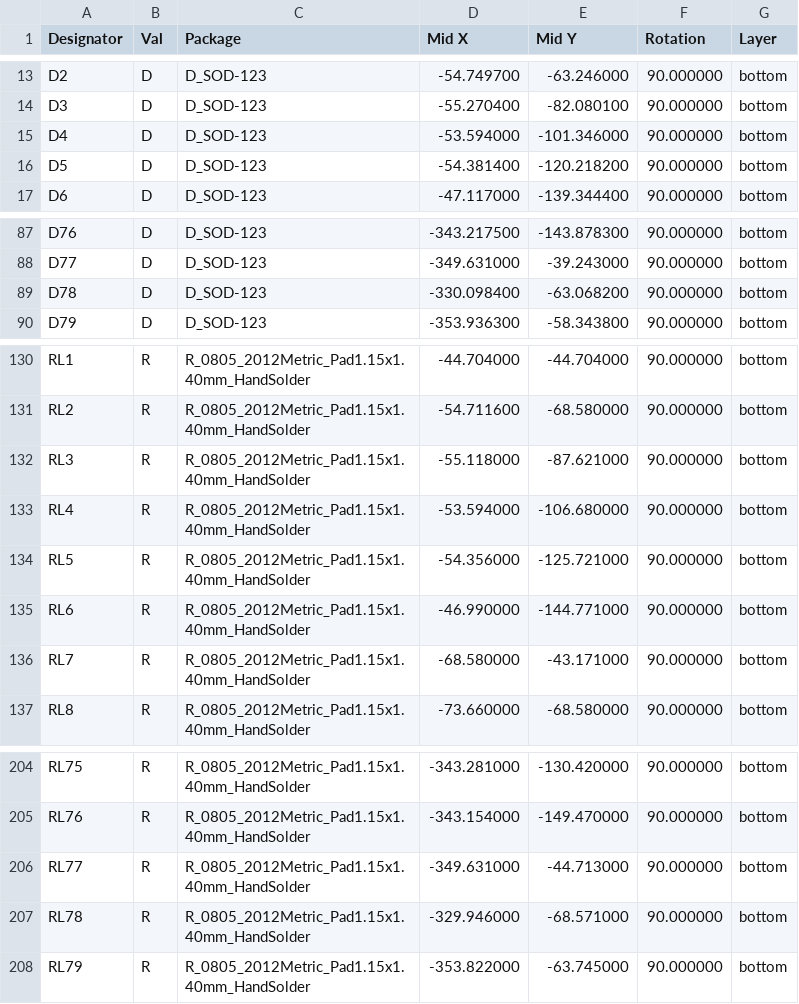
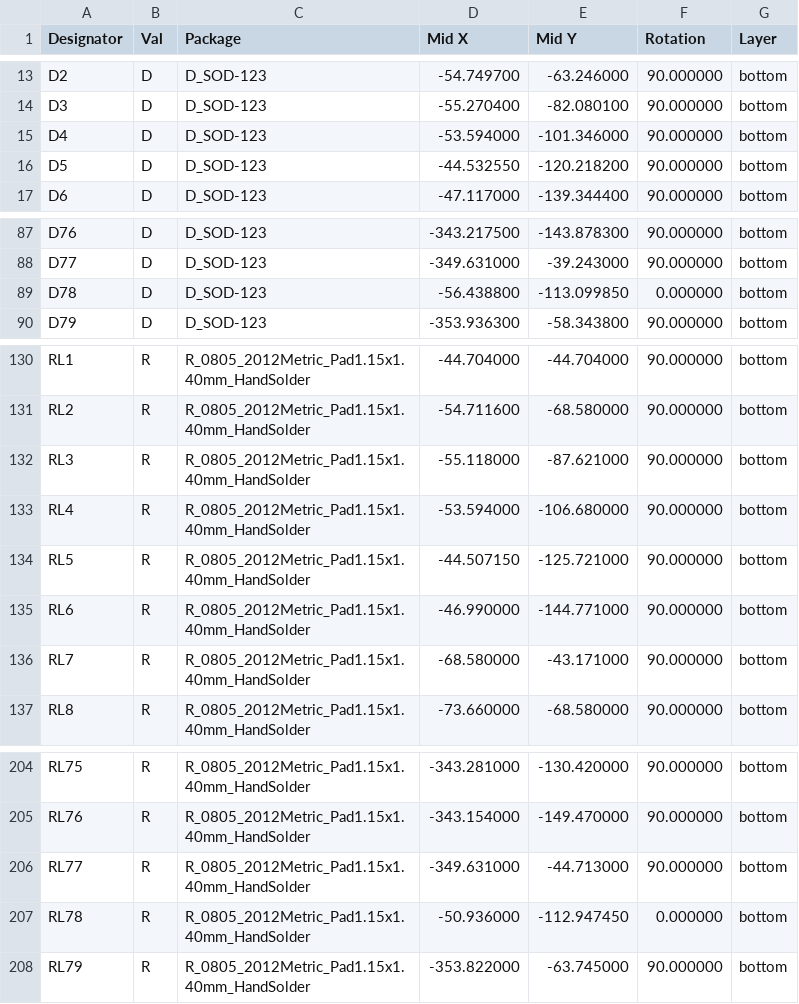
Before and after one commit to auden77/edelwild, a CSV file: pcb/adelheid.gerber/adelheid-bottom-pos.csv, drawn as a sheet; only a part is shown, gaps mark what is left out.

```diff
--- a/pcb/adelheid.gerber/adelheid-bottom-pos.csv
+++ b/pcb/adelheid.gerber/adelheid-bottom-pos.csv
@@ -15,3 +15,3 @@ Designator,Val,Package,Mid X,Mid Y,Rotation,Layer
 "D4","D","D_SOD-123",-53.594000,-101.346000,90.000000,bottom
-"D5","D","D_SOD-123",-54.381400,-120.218200,90.000000,bottom
+"D5","D","D_SOD-123",-44.532550,-120.218200,90.000000,bottom
 "D6","D","D_SOD-123",-47.117000,-139.344400,90.000000,bottom
@@ -88,3 +88,3 @@ Designator,Val,Package,Mid X,Mid Y,Rotation,Layer
 "D77","D","D_SOD-123",-349.631000,-39.243000,90.000000,bottom
-"D78","D","D_SOD-123",-330.098400,-63.068200,90.000000,bottom
+"D78","D","D_SOD-123",-56.438800,-113.099850,0.000000,bottom
 "D79","D","D_SOD-123",-353.936300,-58.343800,90.000000,bottom
@@ -133,3 +133,3 @@ Designator,Val,Package,Mid X,Mid Y,Rotation,Layer
 "RL4","R","R_0805_2012Metric_Pad1.15x1.40mm_HandSolder",-53.594000,-106.680000,90.000000,bottom
-"RL5","R","R_0805_2012Metric_Pad1.15x1.40mm_HandSolder",-54.356000,-125.721000,90.000000,bottom
+"RL5","R","R_0805_2012Metric_Pad1.15x1.40mm_HandSolder",-44.507150,-125.721000,90.000000,bottom
 "RL6","R","R_0805_2012Metric_Pad1.15x1.40mm_HandSolder",-46.990000,-144.771000,90.000000,bottom
@@ -206,3 +206,3 @@ Designator,Val,Package,Mid X,Mid Y,Rotation,Layer
 "RL77","R","R_0805_2012Metric_Pad1.15x1.40mm_HandSolder",-349.631000,-44.713000,90.000000,bottom
-"RL78","R","R_0805_2012Metric_Pad1.15x1.40mm_HandSolder",-329.946000,-68.571000,90.000000,bottom
+"RL78","R","R_0805_2012Metric_Pad1.15x1.40mm_HandSolder",-50.936000,-112.947450,0.000000,bottom
 "RL79","R","R_0805_2012Metric_Pad1.15x1.40mm_HandSolder",-353.822000,-63.745000,90.000000,bottom
```
Also changed, not shown: pcb/adelheid.gerber/adelheid.csv, 10 other files.
